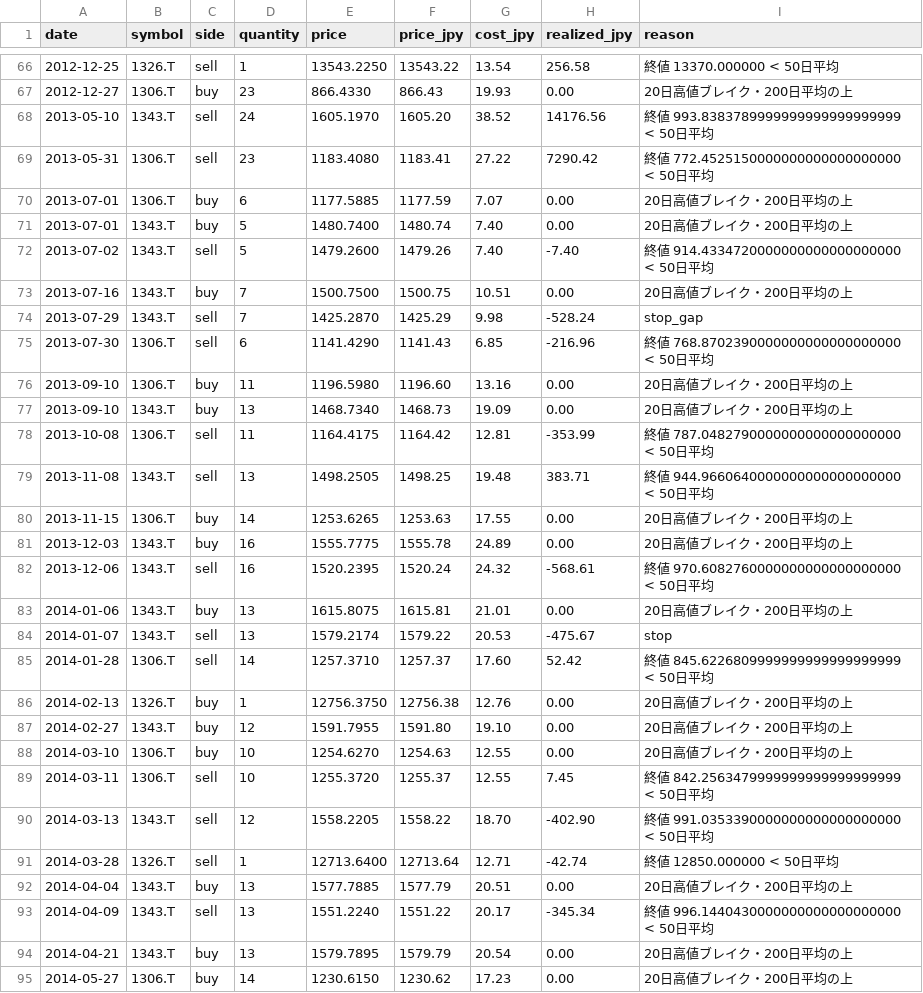
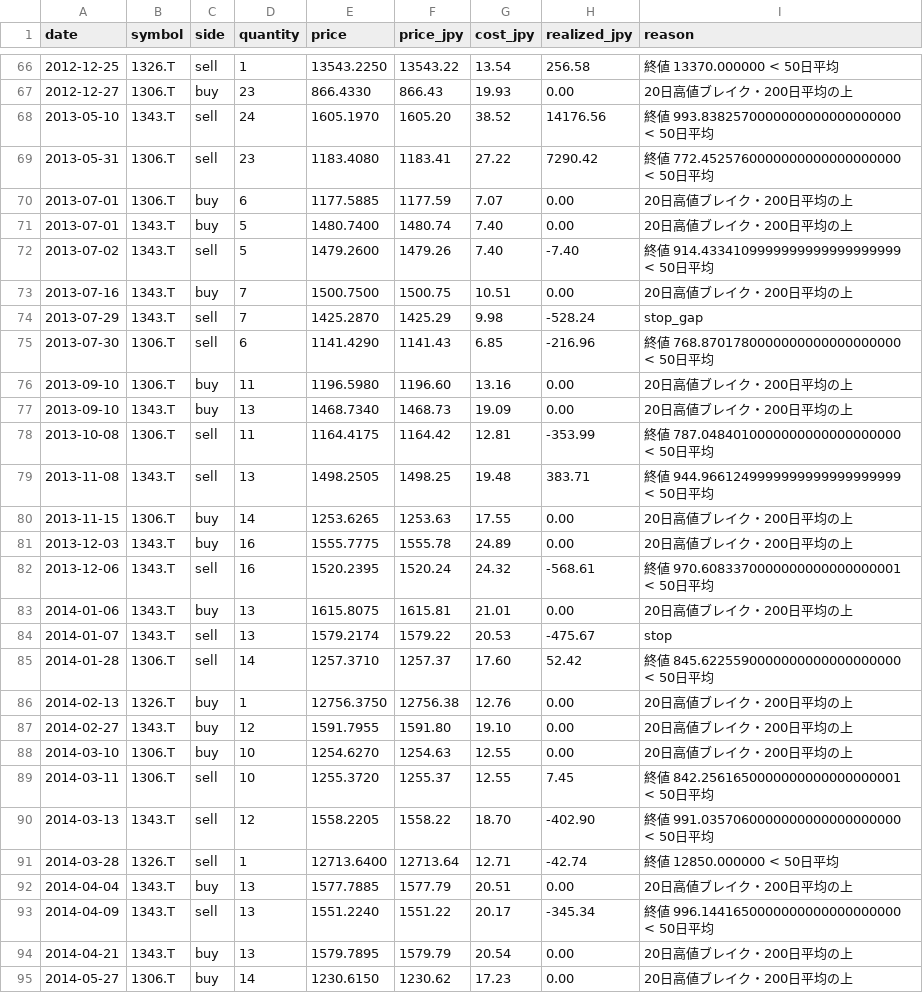
Before and after one commit to junglegym-mikage/ai-business, a CSV file: results/trades_development_JP.csv, drawn as a sheet; only a part is shown, gaps mark what is left out; the diff covers the shown part only.

```diff
--- a/results/trades_development_JP.csv
+++ b/results/trades_development_JP.csv
@@ -67,20 +67,20 @@ date,symbol,side,quantity,price,price_jpy,cost_jpy,realized_jpy,reason
 2012-12-27,1306.T,buy,23,866.4330,866.43,19.93,0.00,20日高値ブレイク・200日平均の上
-2013-05-10,1343.T,sell,24,1605.1970,1605.20,38.52,14176.56,終値 993.8383789999999999999999999 < 50日平均
-2013-05-31,1306.T,sell,23,1183.4080,1183.41,27.22,7290.42,終値 772.4525150000000000000000000 < 50日平均
+2013-05-10,1343.T,sell,24,1605.1970,1605.20,38.52,14176.56,終値 993.8382570000000000000000000 < 50日平均
+2013-05-31,1306.T,sell,23,1183.4080,1183.41,27.22,7290.42,終値 772.4525760000000000000000000 < 50日平均
 2013-07-01,1306.T,buy,6,1177.5885,1177.59,7.07,0.00,20日高値ブレイク・200日平均の上
 2013-07-01,1343.T,buy,5,1480.7400,1480.74,7.40,0.00,20日高値ブレイク・200日平均の上
-2013-07-02,1343.T,sell,5,1479.2600,1479.26,7.40,-7.40,終値 914.4334720000000000000000000 < 50日平均
+2013-07-02,1343.T,sell,5,1479.2600,1479.26,7.40,-7.40,終値 914.4334109999999999999999999 < 50日平均
 2013-07-16,1343.T,buy,7,1500.7500,1500.75,10.51,0.00,20日高値ブレイク・200日平均の上
 2013-07-29,1343.T,sell,7,1425.2870,1425.29,9.98,-528.24,stop_gap
-2013-07-30,1306.T,sell,6,1141.4290,1141.43,6.85,-216.96,終値 768.8702390000000000000000000 < 50日平均
+2013-07-30,1306.T,sell,6,1141.4290,1141.43,6.85,-216.96,終値 768.8701780000000000000000000 < 50日平均
 2013-09-10,1306.T,buy,11,1196.5980,1196.60,13.16,0.00,20日高値ブレイク・200日平均の上
 2013-09-10,1343.T,buy,13,1468.7340,1468.73,19.09,0.00,20日高値ブレイク・200日平均の上
-2013-10-08,1306.T,sell,11,1164.4175,1164.42,12.81,-353.99,終値 787.0482790000000000000000000 < 50日平均
-2013-11-08,1343.T,sell,13,1498.2505,1498.25,19.48,383.71,終値 944.9660640000000000000000000 < 50日平均
+2013-10-08,1306.T,sell,11,1164.4175,1164.42,12.81,-353.99,終値 787.0484010000000000000000000 < 50日平均
+2013-11-08,1343.T,sell,13,1498.2505,1498.25,19.48,383.71,終値 944.9661249999999999999999999 < 50日平均
 2013-11-15,1306.T,buy,14,1253.6265,1253.63,17.55,0.00,20日高値ブレイク・200日平均の上
 2013-12-03,1343.T,buy,16,1555.7775,1555.78,24.89,0.00,20日高値ブレイク・200日平均の上
-2013-12-06,1343.T,sell,16,1520.2395,1520.24,24.32,-568.61,終値 970.6082760000000000000000000 < 50日平均
+2013-12-06,1343.T,sell,16,1520.2395,1520.24,24.32,-568.61,終値 970.6083370000000000000000001 < 50日平均
 2014-01-06,1343.T,buy,13,1615.8075,1615.81,21.01,0.00,20日高値ブレイク・200日平均の上
 2014-01-07,1343.T,sell,13,1579.2174,1579.22,20.53,-475.67,stop
-2014-01-28,1306.T,sell,14,1257.3710,1257.37,17.60,52.42,終値 845.6226809999999999999999999 < 50日平均
+2014-01-28,1306.T,sell,14,1257.3710,1257.37,17.60,52.42,終値 845.6225590000000000000000000 < 50日平均
 2014-02-13,1326.T,buy,1,12756.3750,12756.38,12.76,0.00,20日高値ブレイク・200日平均の上
@@ -88,7 +88,7 @@ date,symbol,side,quantity,price,price_jpy,cost_jpy,realized_jpy,reason
 2014-03-10,1306.T,buy,10,1254.6270,1254.63,12.55,0.00,20日高値ブレイク・200日平均の上
-2014-03-11,1306.T,sell,10,1255.3720,1255.37,12.55,7.45,終値 842.2563479999999999999999999 < 50日平均
-2014-03-13,1343.T,sell,12,1558.2205,1558.22,18.70,-402.90,終値 991.0353390000000000000000000 < 50日平均
+2014-03-11,1306.T,sell,10,1255.3720,1255.37,12.55,7.45,終値 842.2561650000000000000000001 < 50日平均
+2014-03-13,1343.T,sell,12,1558.2205,1558.22,18.70,-402.90,終値 991.0357060000000000000000000 < 50日平均
 2014-03-28,1326.T,sell,1,12713.6400,12713.64,12.71,-42.74,終値 12850.000000 < 50日平均
 2014-04-04,1343.T,buy,13,1577.7885,1577.79,20.51,0.00,20日高値ブレイク・200日平均の上
-2014-04-09,1343.T,sell,13,1551.2240,1551.22,20.17,-345.34,終値 996.1440430000000000000000000 < 50日平均
+2014-04-09,1343.T,sell,13,1551.2240,1551.22,20.17,-345.34,終値 996.1441650000000000000000000 < 50日平均
 2014-04-21,1343.T,buy,13,1579.7895,1579.79,20.54,0.00,20日高値ブレイク・200日平均の上
```
Also changed, not shown: 69 edited cells elsewhere in this file, results/trades_development_US.csv, 3 other files.
